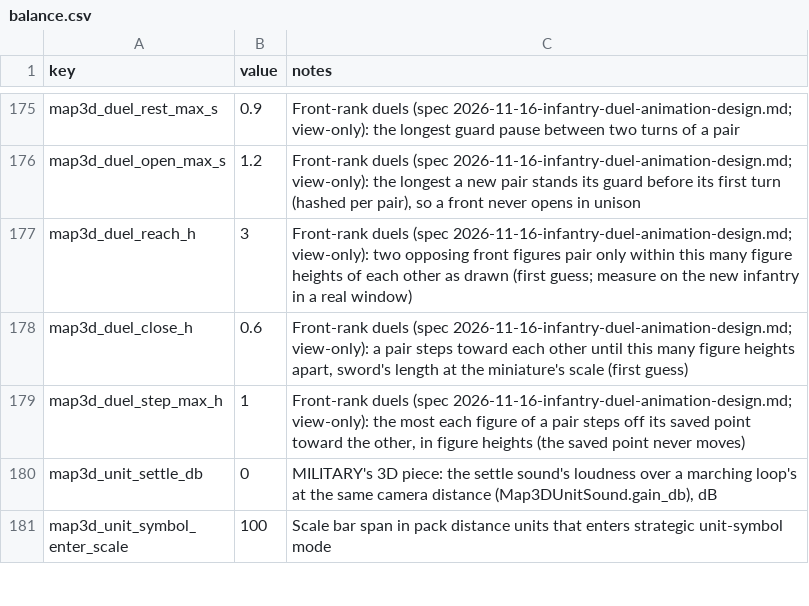
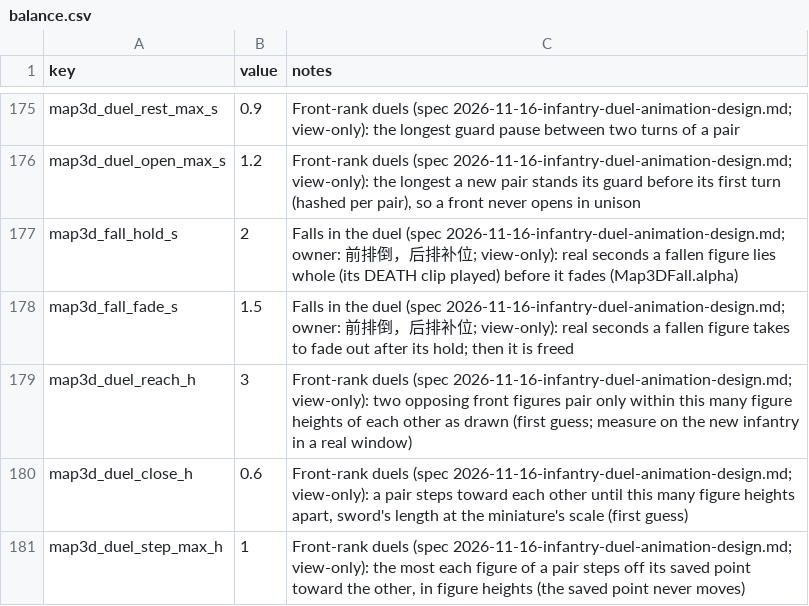
Before and after one commit to samuelzhang1201/game_design, a CSV file: data/screens/map3d/balance.csv, drawn as a sheet; only a part is shown, gaps mark what is left out; the shorter side is filled out with more unchanged rows; the diff names each change by its address in the sheet, - before the commit and + after, or states it on an @@ line.

```diff
--- a/data/screens/map3d/balance.csv
+++ b/data/screens/map3d/balance.csv
+row 177: map3d_fall_hold_s | 2 | Falls in the duel (spec 2026-11-16-infantry-duel-animation-design.md; owner: 前排倒，后排补位; view-only): real seconds a fallen figure lies whole (its DEATH clip played) before it fades (Map3DFall.alpha)
+row 178: map3d_fall_fade_s | 1.5 | Falls in the duel (spec 2026-11-16-infantry-duel-animation-design.md; owner: 前排倒，后排补位; view-only): real seconds a fallen figure takes to fade out after its hold; then it is freed
```
Also changed, not shown: 11 other files.
